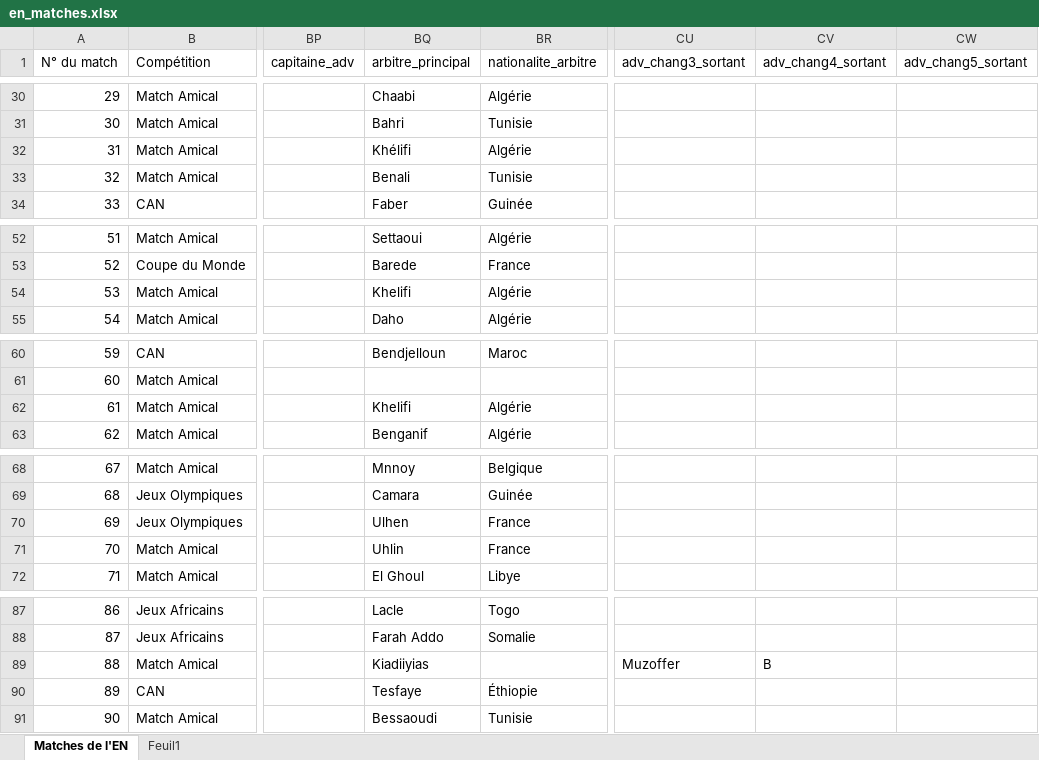
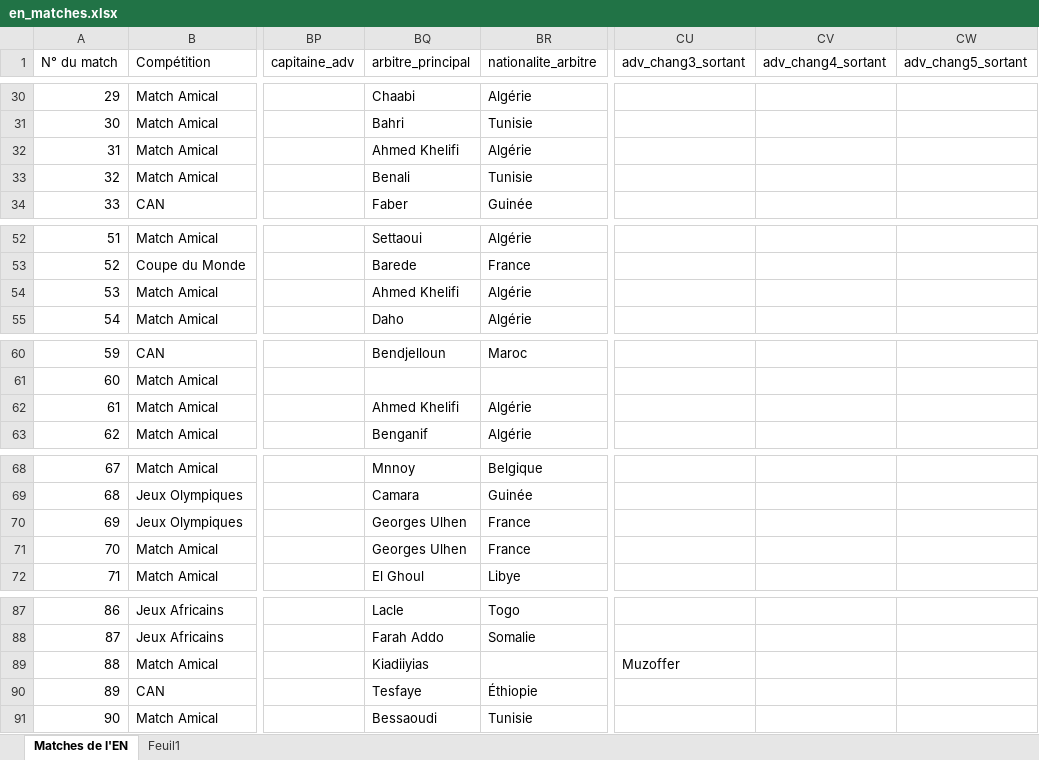
Before and after one commit to samirmember/archifoot, an Excel workbook: server/en_matches.xlsx, sheet Matches de l'EN, drawn as a sheet; only a part is shown, gaps mark what is left out; values as stored, in another font and other column widths than the file's, no cell formats; conditional formats and table styles not drawn; the diff covers the shown part only; the diff names each change by its address in the sheet, - before the commit and + after, or states it on an @@ line.

```diff
--- a/server/en_matches.xlsx (sheet Matches de l'EN)
+++ b/server/en_matches.xlsx (sheet Matches de l'EN)
-BQ32 (arbitre_principal): Khélifi
+BQ32 (arbitre_principal): Ahmed Khelifi
-BQ54 (arbitre_principal): Khelifi
+BQ54 (arbitre_principal): Ahmed Khelifi
-BQ62 (arbitre_principal): Khelifi
+BQ62 (arbitre_principal): Ahmed Khelifi
-BQ70 (arbitre_principal): Ulhen
+BQ70 (arbitre_principal): Georges Ulhen
-BQ71 (arbitre_principal): Uhlin
+BQ71 (arbitre_principal): Georges Ulhen
-CV89 (adv_chang4_sortant): B
+CV89 (adv_chang4_sortant): (empty)
```
Also changed, not shown: 20 edited cells elsewhere in this sheet, cell formats, 11 other files.
